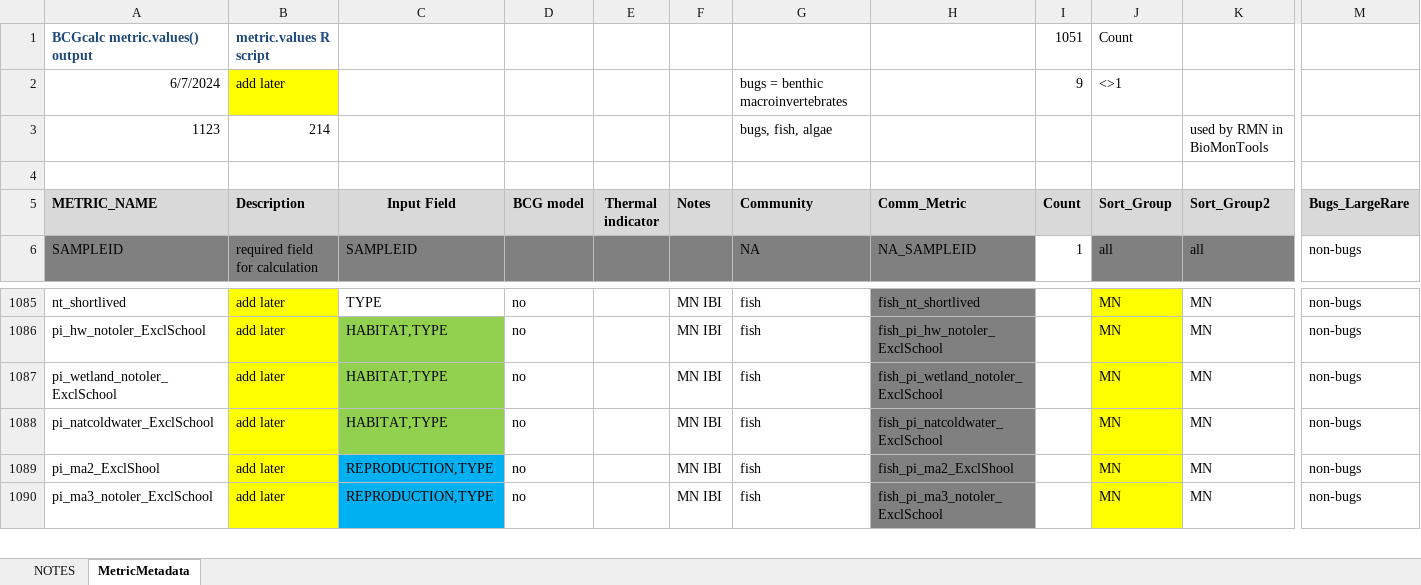
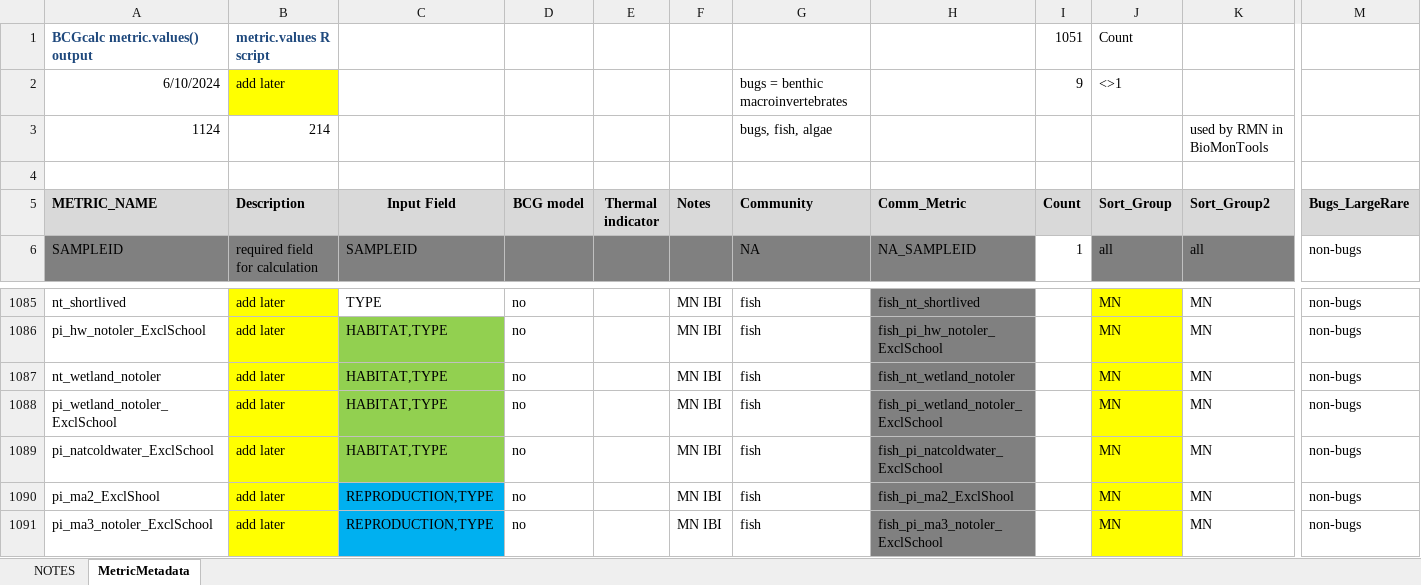
Before and after one commit to leppott/BioMonTools, an Excel workbook: inst/extdata/MetricNames.xlsx, sheet MetricMetadata, drawn as a sheet; only a part is shown, gaps mark what is left out; values as stored, in another font and other column widths than the file's, no borders; rows hold the shown columns only; the diff names each change by its address in the sheet, - before the commit and + after, or states it on an @@ line.

Commit message:
v1.0.2.9035
* refactor: Update MN_Fish_IBI metrics, Issue #111
    + pi_wetland_notoler_ExclSchool to nt_wetland_notoler
        - MetricScoring.xlsx
        - MetricNames.xlsx
        - `metric.values`

```diff
--- a/inst/extdata/MetricNames.xlsx (sheet MetricMetadata)
+++ b/inst/extdata/MetricNames.xlsx (sheet MetricMetadata)
-A2 (METRIC_NAME): 6/7/2024
+A2 (METRIC_NAME): 6/10/2024
-A3 (METRIC_NAME): 1123
+A3 (METRIC_NAME): 1124
+row 1087: nt_wetland_notoler | add later | HABITAT,TYPE | no |  | MN IBI | fish | fish_nt_wetland_notoler |  | MN | MN | non-bugs
```
Also changed, not shown: sheet NOTES, formulas that keep their value, inst/extdata/MetricScoring.xlsx, 6 other files.
